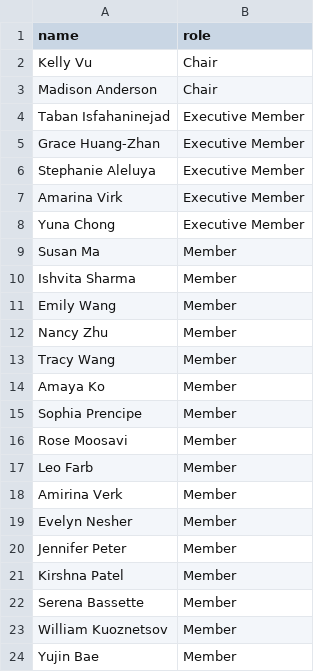
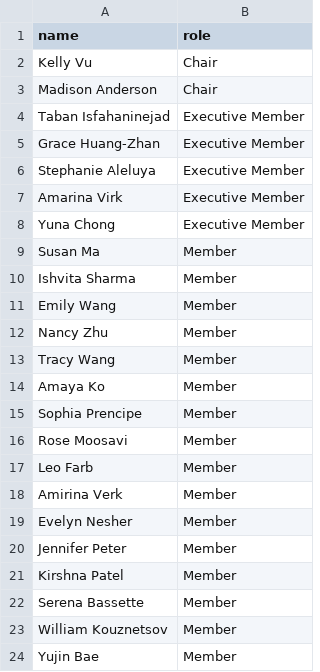
Before and after one commit to Jwiggiff/macyearbook, a CSV file: _data/visual-arts.csv, drawn as a sheet.

```diff
--- a/_data/visual-arts.csv
+++ b/_data/visual-arts.csv
@@ -22,3 +22,3 @@ Kirshna Patel,Member
 Serena Bassette,Member
-William Kuoznetsov,Member
+William Kouznetsov,Member
 Yujin Bae,Member
```
Also changed, not shown: _data/calligraphy-club.csv, 1 other file.
